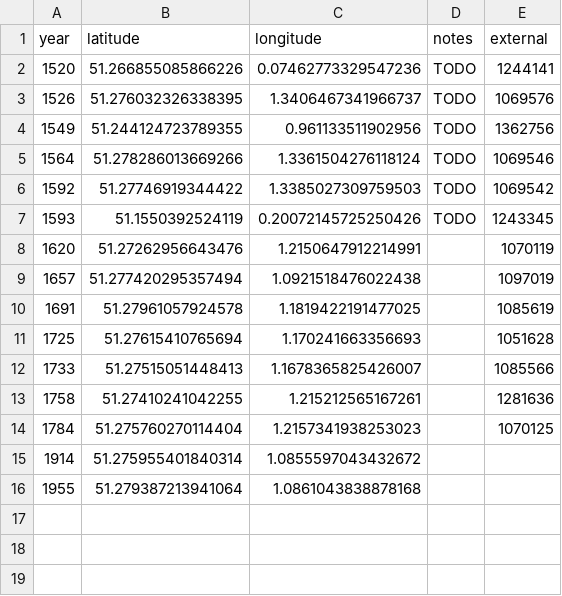
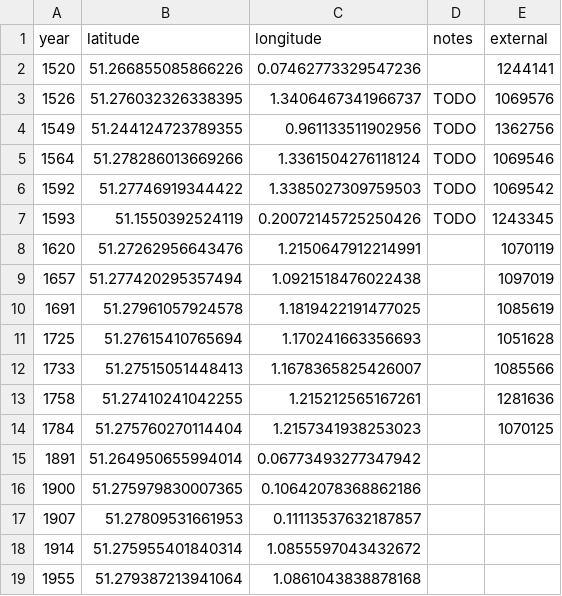
Before and after one commit to aelmekeev/year-on-facade, a CSV file: csv/UK/Kent.csv, drawn as a sheet.

```diff
--- a/csv/UK/Kent.csv
+++ b/csv/UK/Kent.csv
@@ -1,3 +1,3 @@
 year,latitude,longitude,notes,external
-1520,51.266855085866226,0.07462773329547236,TODO,1244141
+1520,51.266855085866226,0.07462773329547236,,1244141
 1526,51.276032326338395,1.3406467341966737,TODO,1069576
@@ -14,2 +14,5 @@ year,latitude,longitude,notes,external
 1784,51.275760270114404,1.2157341938253023,,1070125
+1891,51.264950655994014,0.06773493277347942,,
+1900,51.275979830007365,0.10642078368862186,,
+1907,51.27809531661953,0.11113537632187857,,
 1914,51.275955401840314,1.0855597043432672,,
```
Also changed, not shown: csv/UK/London.csv, 8 other files.
